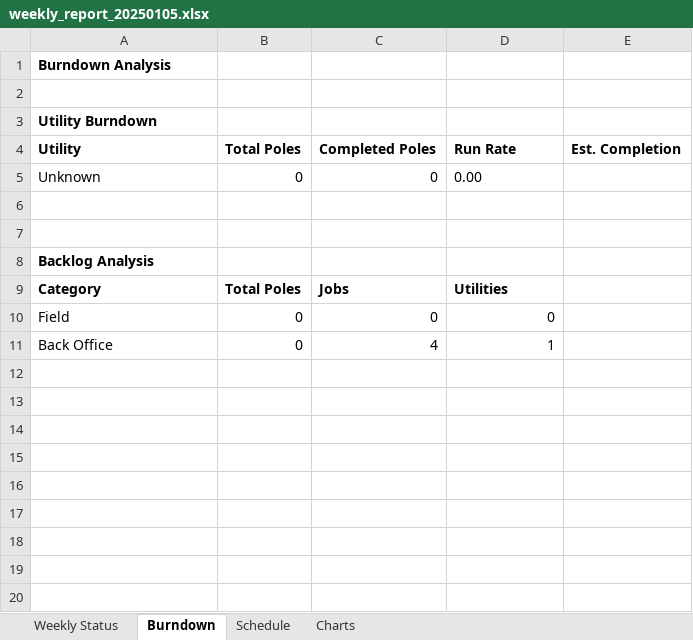
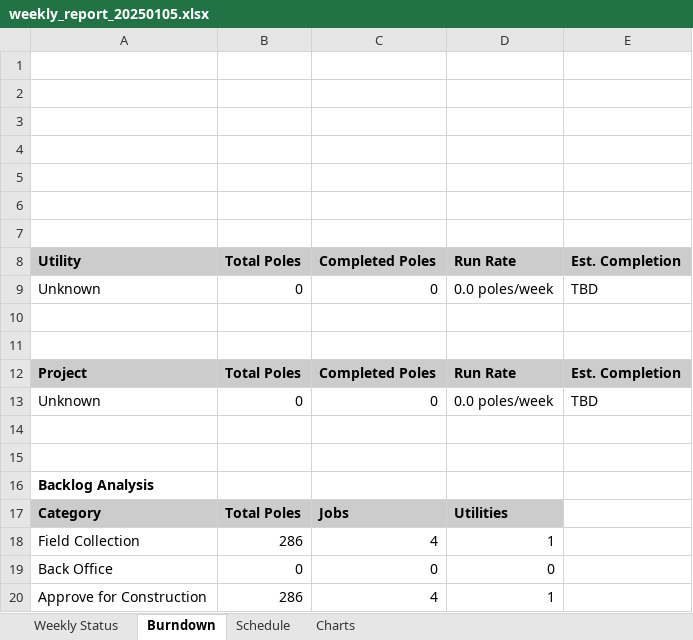
Before and after one commit to blewis-maker/reverseengineerAPI, an Excel workbook: reverse_engineer_API/reports/weekly/weekly_report_20250105.xlsx, sheet Burndown, drawn as a sheet; values as stored, in another font and other column widths than the file's, no borders; removed rows and columns are numbered as before the commit, all else as after; the diff names each change by its address in the sheet, - before the commit and + after, or states it on an @@ line.

```diff
--- a/reverse_engineer_API/reports/weekly/weekly_report_20250105.xlsx (sheet Burndown)
+++ b/reverse_engineer_API/reports/weekly/weekly_report_20250105.xlsx (sheet Burndown)
-row 1: Burndown Analysis
-A2: Utility Burndown
+A2: (empty)
+row 3: (empty)
+row 4: (empty)
+row 5: (empty)
+row 6: (empty)
+row 7: (empty)
-A8:E8 fill: none
+A8:E8 fill: #CCCCCC
-D9: 0.00
+D9: 0.0 poles/week
-E9: (empty)
+E9: TBD
+row 10: (empty)
+row 11: (empty)
+row 12: Project | Total Poles | Completed Poles | Run Rate | Est. Completion
+row 13: Unknown | 0 | 0 | 0.0 poles/week | TBD
-A17:D17 fill: none
+A17:D17 fill: #CCCCCC
+row 18: Field Collection | 286 | 4 | 1
-A19: Field
+A19: Back Office
-A20: Back Office
+A20: Approve for Construction
-B20: 0
+B20: 286
```
Also changed, not shown: sheet Weekly Status, sheet Schedule, 4 other files.
